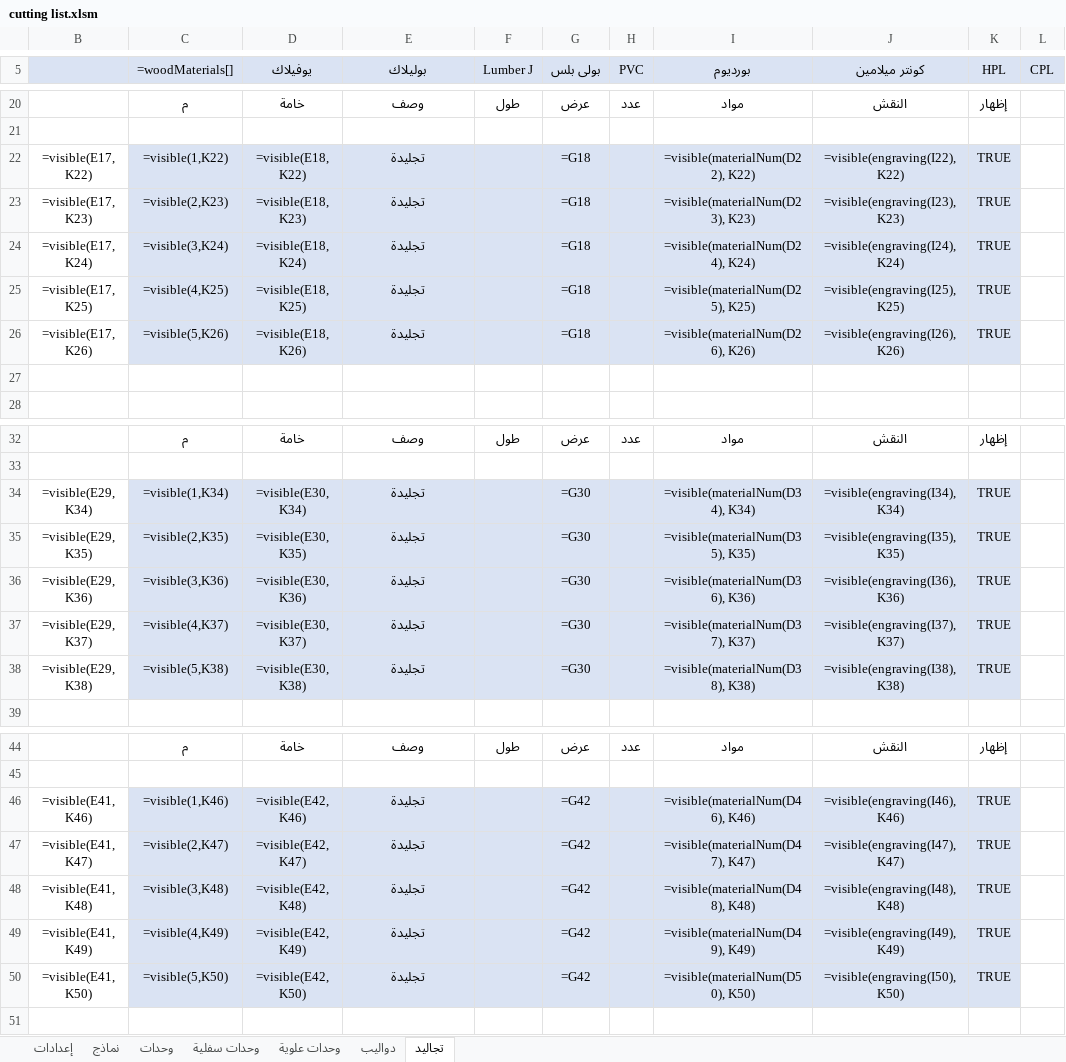
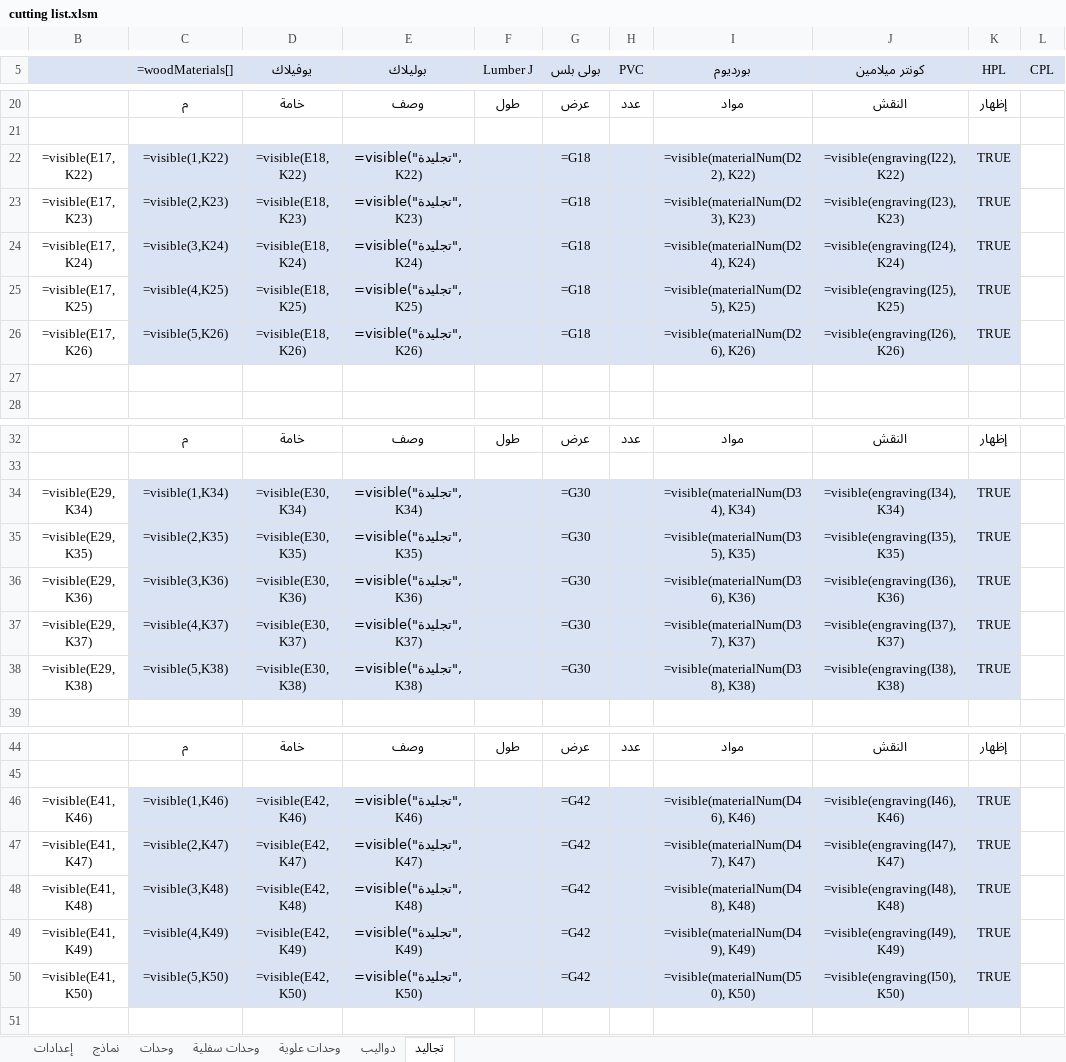
Before and after one commit to ahmed-elbehairy7/dwedar-cutting-list, an Excel workbook: cutting list.xlsm, sheet تجاليد, drawn as a sheet; only a part is shown, gaps mark what is left out; values as stored, in another font and other column widths than the file's, no borders; formulas are shown in place of their values; charts and pictures not drawn; the diff names each change by its address in the sheet, - before the commit and + after, or states it on an @@ line.

Commit message:
updated e columns

```diff
--- a/cutting list.xlsm (sheet تجاليد)
+++ b/cutting list.xlsm (sheet تجاليد)
-E22 (بوليلاك): تجليدة
+E22 (بوليلاك): =visible("تجليدة", K22)
-E23 (بوليلاك): تجليدة
+E23 (بوليلاك): =visible("تجليدة", K23)
-E24 (بوليلاك): تجليدة
+E24 (بوليلاك): =visible("تجليدة", K24)
-E25 (بوليلاك): تجليدة
+E25 (بوليلاك): =visible("تجليدة", K25)
-E26 (بوليلاك): تجليدة
+E26 (بوليلاك): =visible("تجليدة", K26)
-E34 (بوليلاك): تجليدة
+E34 (بوليلاك): =visible("تجليدة", K34)
-E35 (بوليلاك): تجليدة
+E35 (بوليلاك): =visible("تجليدة", K35)
-E36 (بوليلاك): تجليدة
+E36 (بوليلاك): =visible("تجليدة", K36)
-E37 (بوليلاك): تجليدة
+E37 (بوليلاك): =visible("تجليدة", K37)
-E38 (بوليلاك): تجليدة
+E38 (بوليلاك): =visible("تجليدة", K38)
-E46 (بوليلاك): تجليدة
+E46 (بوليلاك): =visible("تجليدة", K46)
-E47 (بوليلاك): تجليدة
+E47 (بوليلاك): =visible("تجليدة", K47)
-E48 (بوليلاك): تجليدة
+E48 (بوليلاك): =visible("تجليدة", K48)
-E49 (بوليلاك): تجليدة
+E49 (بوليلاك): =visible("تجليدة", K49)
-E50 (بوليلاك): تجليدة
+E50 (بوليلاك): =visible("تجليدة", K50)
```
Also changed, not shown: sheet وحدات علوية, sheet وحدات سفلية, sheet دواليب.
